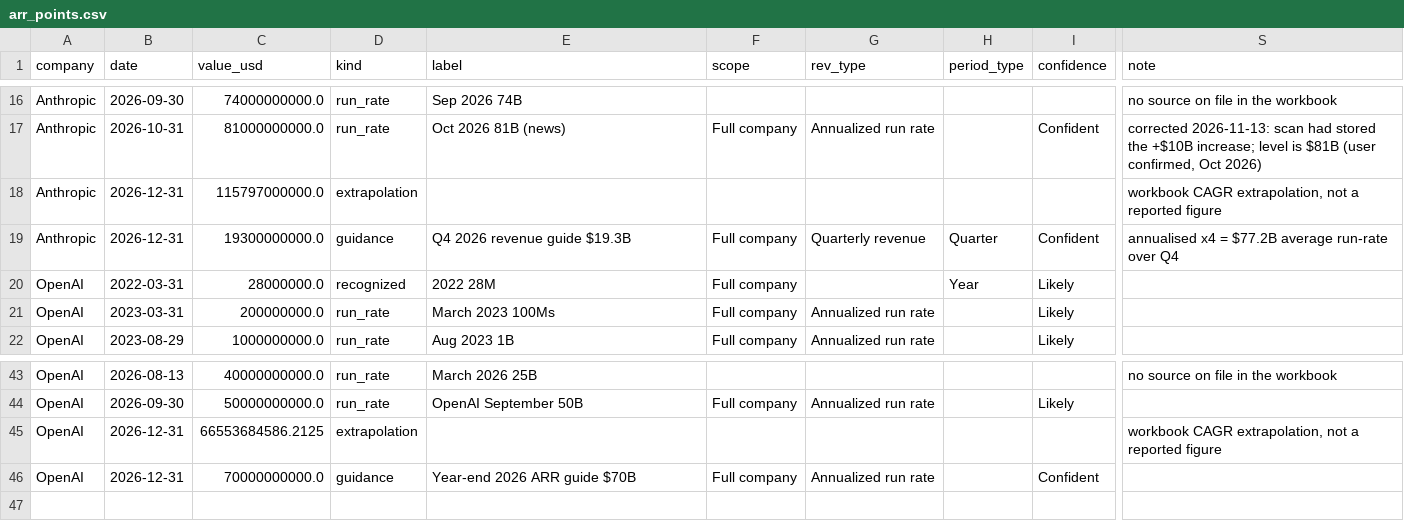
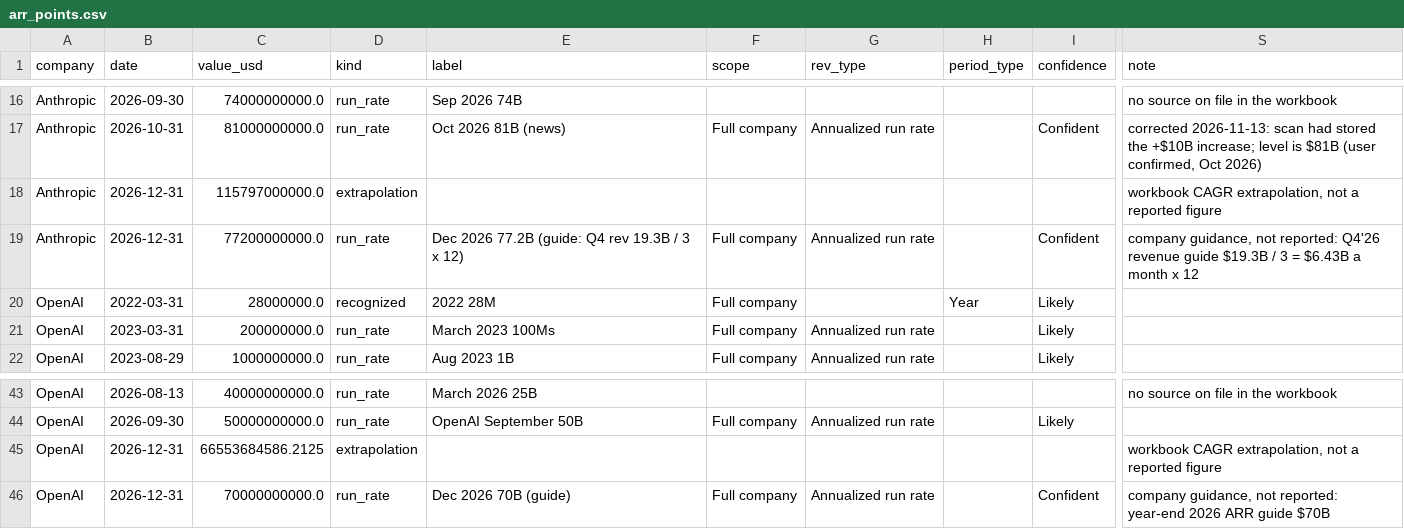
Before and after one commit to Kevin19980730/ai-adoption-monitor, a CSV file: ai-lab-arr/arr_points.csv, drawn as a sheet; only a part is shown, gaps mark what is left out; the diff names each change by its address in the sheet, - before the commit and + after, or states it on an @@ line.

```diff
--- a/ai-lab-arr/arr_points.csv
+++ b/ai-lab-arr/arr_points.csv
-C19 (value_usd): 19300000000.0
+C19 (value_usd): 77200000000.0
-D19 (kind): guidance
+D19 (kind): run_rate
-E19 (label): Q4 2026 revenue guide $19.3B
+E19 (label): Dec 2026 77.2B (guide: Q4 rev 19.3B / 3 x 12)
-G19 (rev_type): Quarterly revenue
+G19 (rev_type): Annualized run rate
-H19 (period_type): Quarter
+H19 (period_type): (empty)
-S19 (note): annualised x4 = $77.2B average run-rate over Q4
+S19 (note): company guidance, not reported: Q4'26 revenue guide $19.3B / 3 = $6.43B a month x 12
-D46 (kind): guidance
+D46 (kind): run_rate
-E46 (label): Year-end 2026 ARR guide $70B
+E46 (label): Dec 2026 70B (guide)
-S46 (note): (empty)
+S46 (note): company guidance, not reported: year-end 2026 ARR guide $70B
```
Also changed, not shown: 3 other files.
